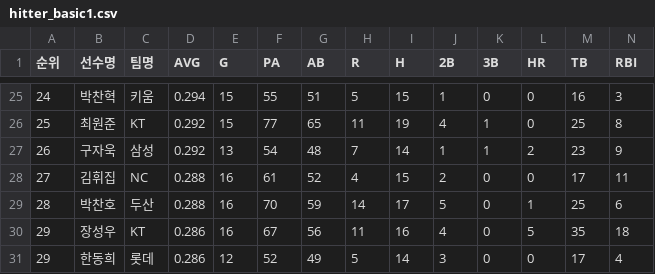
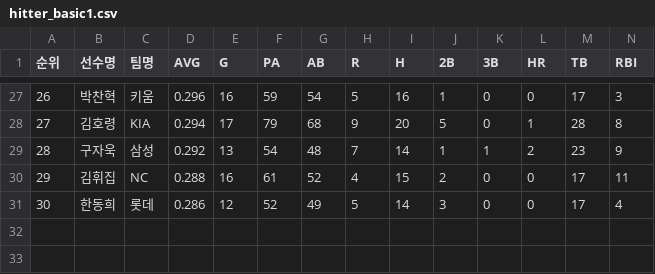
Before and after one commit to yruserious/kbo-fangraphs, a CSV file: data_raw/2026_kbo_official/hitter_basic1.csv, drawn as a sheet; only a part is shown, gaps mark what is left out; removed rows and columns are numbered as before the commit, all else as after; rows hold the shown columns only; the diff covers the shown part only; the diff names each change by its address in the sheet, - before the commit and + after, or states it on an @@ line.

```diff
--- a/data_raw/2026_kbo_official/hitter_basic1.csv
+++ b/data_raw/2026_kbo_official/hitter_basic1.csv
-A27 (순위): 24
+A27 (순위): 26
-D27 (AVG): 0.294
+D27 (AVG): 0.296
-E27 (G): 15
+E27 (G): 16
-F27 (PA): 55
+F27 (PA): 59
-G27 (AB): 51
+G27 (AB): 54
-I27 (H): 15
+I27 (H): 16
-M27 (TB): 16
+M27 (TB): 17
-row 26: 25 | 최원준 | KT | 0.292 | 15 | 77 | 65 | 11 | 19 | 4 | 1 | 0 | 25 | 8
+row 28: 27 | 김호령 | KIA | 0.294 | 17 | 79 | 68 | 9 | 20 | 5 | 0 | 1 | 28 | 8
-A29 (순위): 26
+A29 (순위): 28
-A30 (순위): 27
+A30 (순위): 29
-row 29: 28 | 박찬호 | 두산 | 0.288 | 16 | 70 | 59 | 14 | 17 | 5 | 0 | 1 | 25 | 6
-row 30: 29 | 장성우 | KT | 0.286 | 16 | 67 | 56 | 11 | 16 | 4 | 0 | 5 | 35 | 18
-A31 (순위): 29
+A31 (순위): 30
```
Also changed, not shown: 3 added rows, 1 removed row and 30 edited cells elsewhere in this file, data_raw/2026_kbo_official/defense_basic.csv, data_raw/2026_kbo_official/hitter_basic2.csv, 2 other files.
